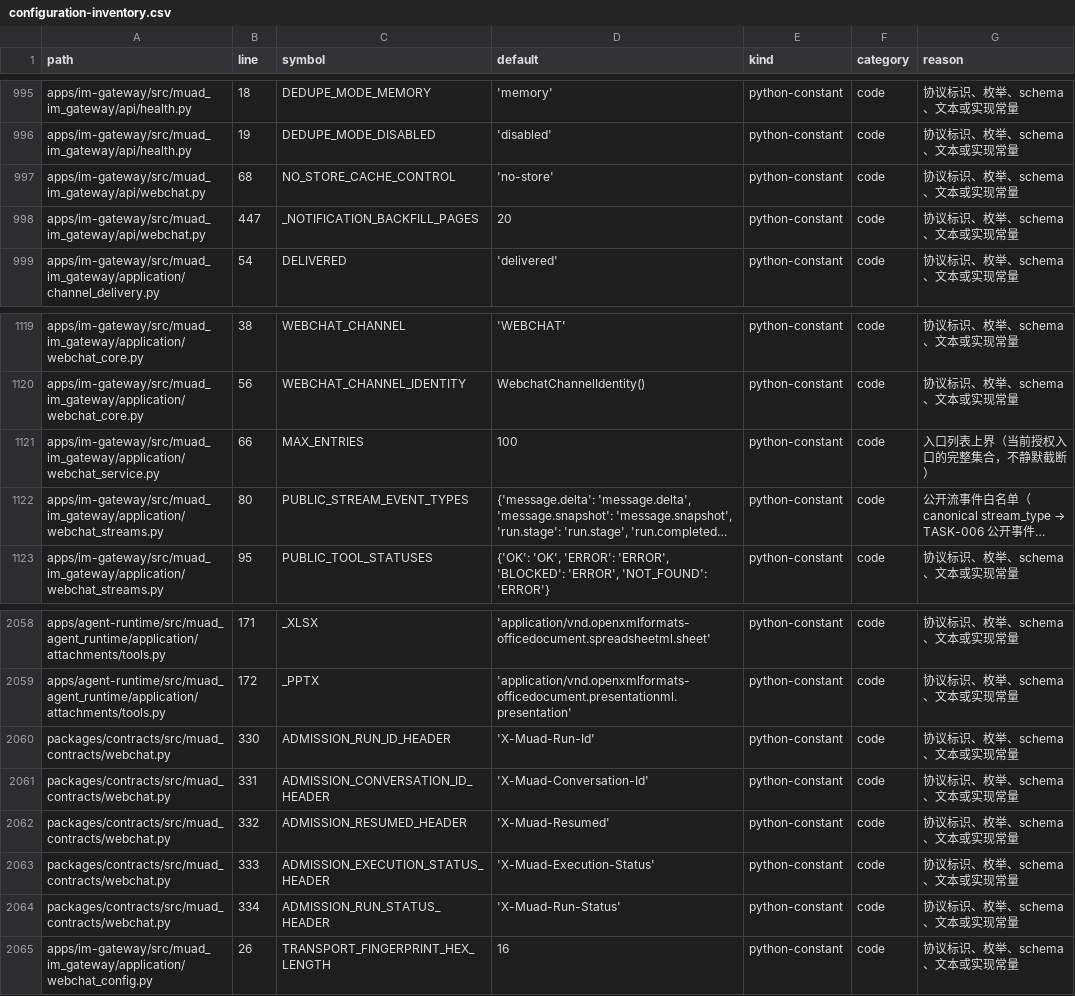
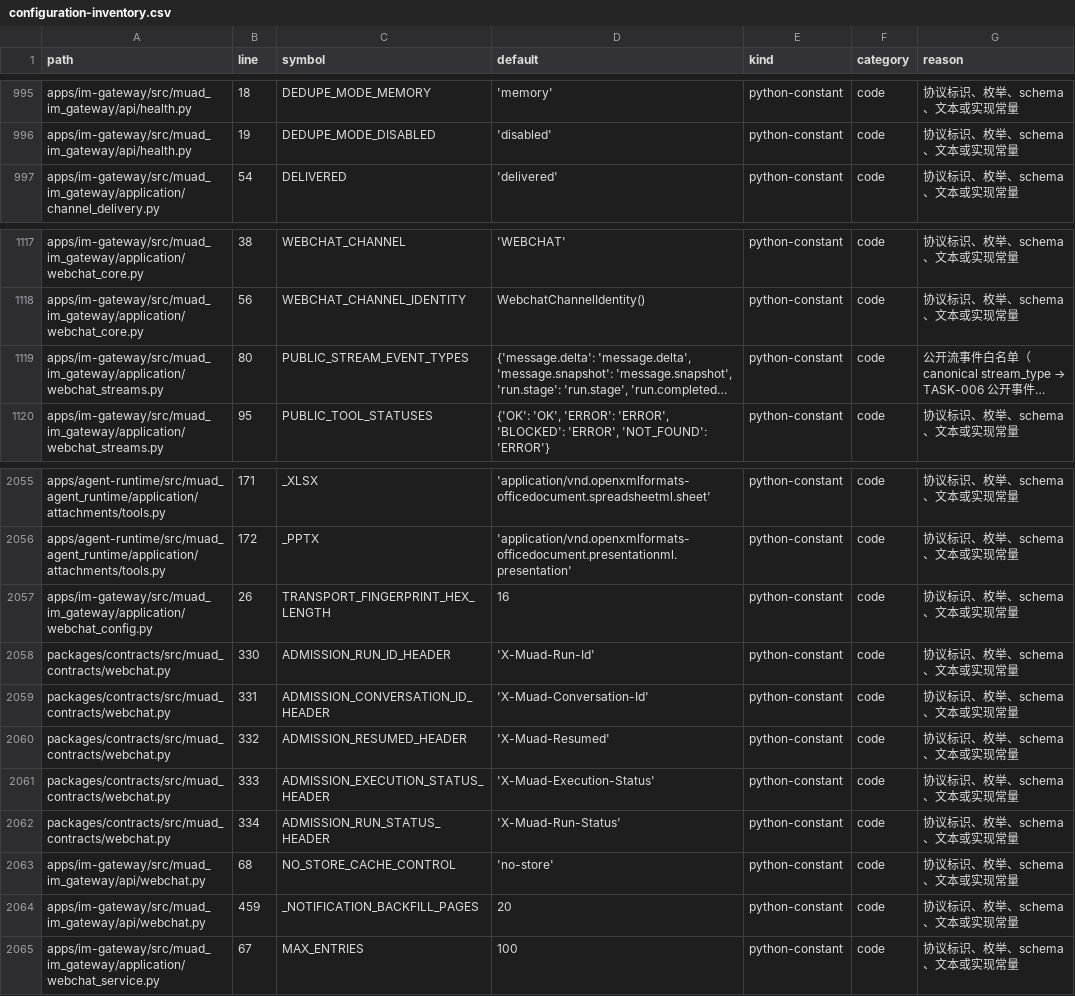
Before and after one commit to Michaelxwb/fluxion-harness, a CSV file: docs/configuration-inventory.csv, drawn as a sheet; only a part is shown, gaps mark what is left out; long unchanged cells end in …; removed rows and columns are numbered as before the commit, all else as after; the diff names each change by its address in the sheet, - before the commit and + after, or states it on an @@ line.

```diff
--- a/docs/configuration-inventory.csv
+++ b/docs/configuration-inventory.csv
-row 998: apps/im-gateway/src/muad_im_gateway/api/webchat.py | 447 | _NOTIFICATION_BACKFILL_PAGES | 20 | python-constant | code | 协议标识、枚举、schema、文本或实现常量
-row 1121: apps/im-gateway/src/muad_im_gateway/application/webchat_service.py | 66 | MAX_ENTRIES | 100 | python-constant | code | 入口列表上界（当前授权入口的完整集合，不静默截断）
+row 2057: apps/im-gateway/src/muad_im_gateway/application/webchat_config.py | 26 | TRANSPORT_FINGERPRINT_HEX_LENGTH | 16 | python-constant | code | 协议标识、枚举、schema、文本或实现常量
@@ row 997 moved to row 2063: apps/im-gateway/src/muad_im_gateway/api/… @@
+row 2064: apps/im-gateway/src/muad_im_gateway/api/webchat.py | 459 | _NOTIFICATION_BACKFILL_PAGES | 20 | python-constant | code | 协议标识、枚举、schema、文本或实现常量
-A2065 (path): apps/im-gateway/src/muad_im_gateway/application/webchat_config.py
+A2065 (path): apps/im-gateway/src/muad_im_gateway/application/webchat_service.py
-B2065 (line): 26
+B2065 (line): 67
-C2065 (symbol): TRANSPORT_FINGERPRINT_HEX_LENGTH
+C2065 (symbol): MAX_ENTRIES
-D2065 (default): 16
+D2065 (default): 100
```
Also changed, not shown: 8 other files.
